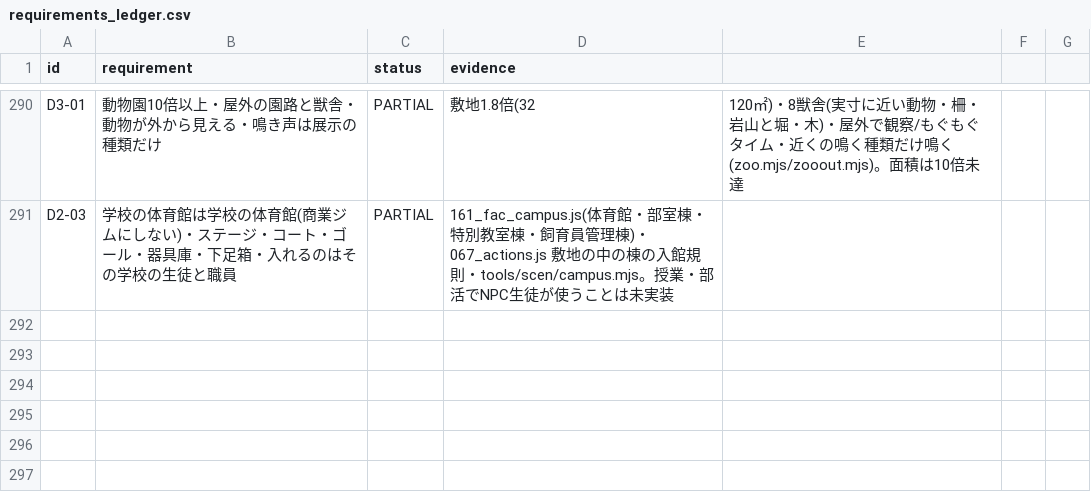
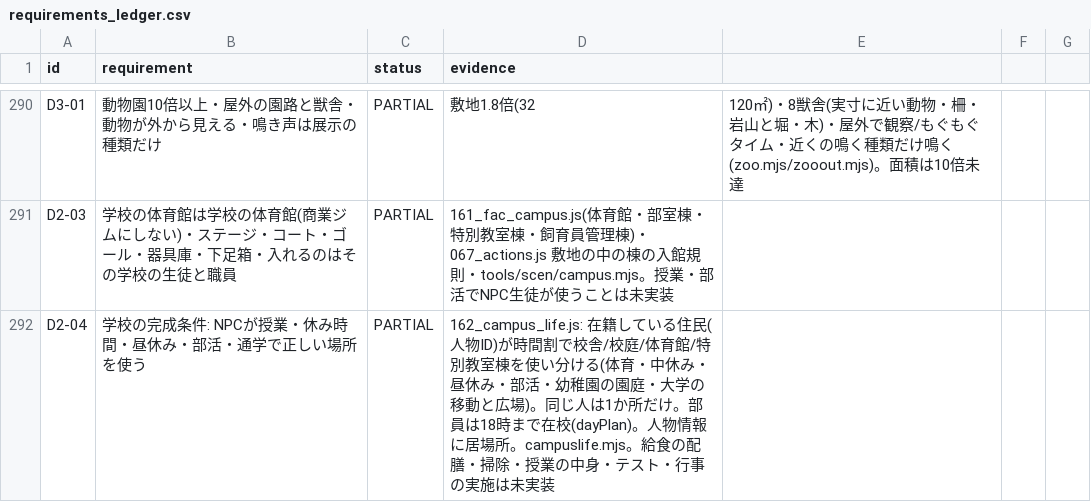
Before and after one commit to tanakasan550-crypto/retro-town, a CSV file: city/docs/requirements_ledger.csv, drawn as a sheet; only a part is shown, gaps mark what is left out; the diff names each change by its address in the sheet, - before the commit and + after, or states it on an @@ line.

```diff
--- a/city/docs/requirements_ledger.csv
+++ b/city/docs/requirements_ledger.csv
+row 292: D2-04 | 学校の完成条件: NPCが授業・休み時間・昼休み・部活・通学で正しい場所を使う | PARTIAL | 162_campus_life.js: 在籍している住民(人物ID)が時間割で校舎/校庭/体育館/特別教室棟を使い分ける(体育・中休み・昼休み・部活・幼稚園の園庭・大学の移動と広場)。同じ人は1か所だけ。部員は18時まで在校(dayPlan)。人物情報に居場所。campuslife.mjs。給食の配膳・掃除・授業の中身・テスト・行事の実施は未実装
```
Also changed, not shown: 8 other files.
